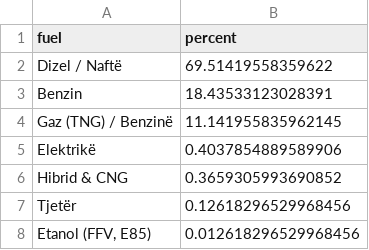
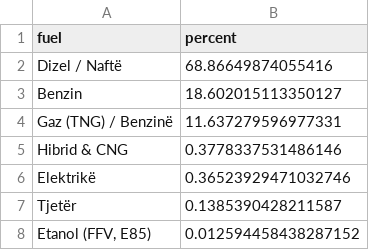
Before and after one commit to fluffyorang3/albania-auto-index, a CSV file: fuel_distribution_pct.csv, drawn as a sheet.

```diff
--- a/fuel_distribution_pct.csv
+++ b/fuel_distribution_pct.csv
@@ -1,8 +1,8 @@
 fuel,percent
-Dizel / Naftë,69.51419558359622
-Benzin,18.43533123028391
-Gaz (TNG) / Benzinë,11.141955835962145
-Elektrikë,0.4037854889589906
-Hibrid & CNG,0.3659305993690852
-Tjetër,0.12618296529968456
-"Etanol (FFV, E85)",0.012618296529968456
+Dizel / Naftë,68.86649874055416
+Benzin,18.602015113350127
+Gaz (TNG) / Benzinë,11.637279596977331
+Hibrid & CNG,0.3778337531486146
+Elektrikë,0.36523929471032746
+Tjetër,0.1385390428211587
+"Etanol (FFV, E85)",0.012594458438287152
```
Also changed, not shown: avg_price_by_fuel.csv, top_models_pct.csv, 20 other files.
